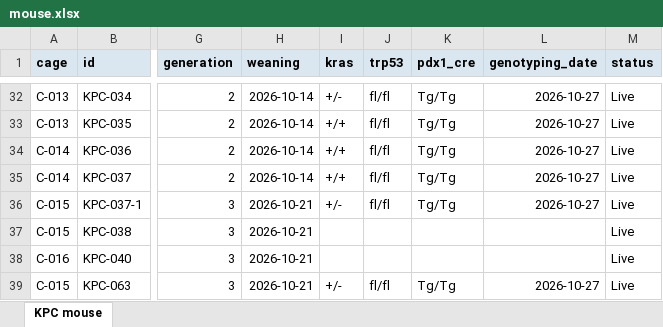
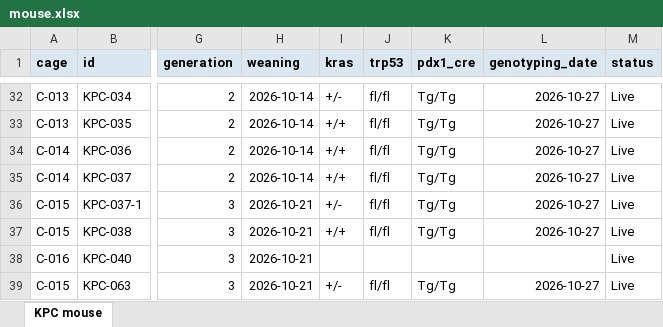
Before and after one commit to splab8247/lab-stock, an Excel workbook: mouse.xlsx, sheet KPC mouse, drawn as a sheet; only a part is shown, gaps mark what is left out; values as stored, in another font and other column widths than the file's, no borders; conditional formats not drawn; the diff names each change by its address in the sheet, - before the commit and + after, or states it on an @@ line.

```diff
--- a/mouse.xlsx (sheet KPC mouse)
+++ b/mouse.xlsx (sheet KPC mouse)
-I37 (kras): (empty)
+I37 (kras): +/+
-J37 (trp53): (empty)
+J37 (trp53): fl/fl
-K37 (pdx1_cre): (empty)
+K37 (pdx1_cre): Tg/Tg
-L37 (genotyping_date): (empty)
+L37 (genotyping_date): 2026-10-27
```
Also changed, not shown: stock.xlsx.
